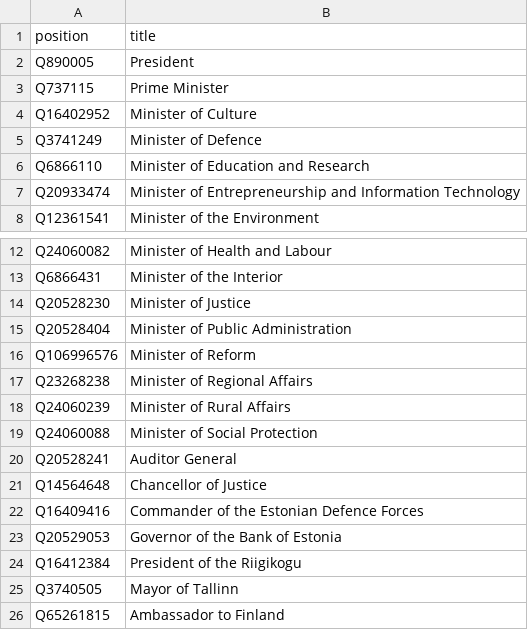
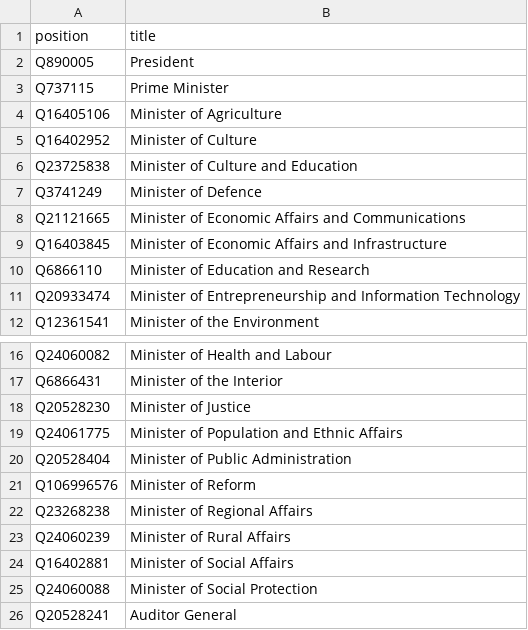
Before and after one commit to every-politician-scrapers/estonia, a CSV file: wikidata/wanted-positions.csv, drawn as a sheet; only a part is shown, gaps mark what is left out; the shorter side is filled out with more unchanged rows; the diff names each change by its address in the sheet, - before the commit and + after, or states it on an @@ line.

Commit message:
add some historic positions

```diff
--- a/wikidata/wanted-positions.csv
+++ b/wikidata/wanted-positions.csv
+row 4: Q16405106 | Minister of Agriculture
+row 6: Q23725838 | Minister of Culture and Education
+row 8: Q21121665 | Minister of Economic Affairs and Communications
+row 9: Q16403845 | Minister of Economic Affairs and Infrastructure
+row 19: Q24061775 | Minister of Population and Ethnic Affairs
+row 24: Q16402881 | Minister of Social Affairs
```
